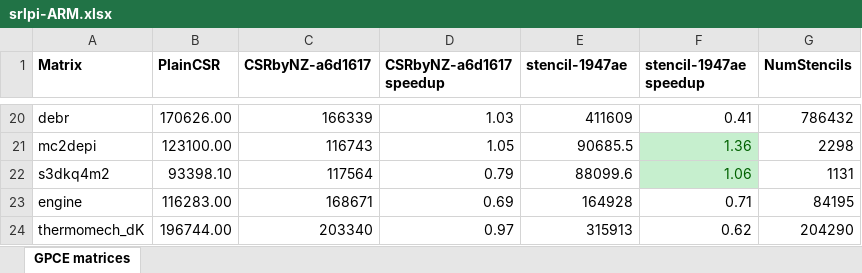
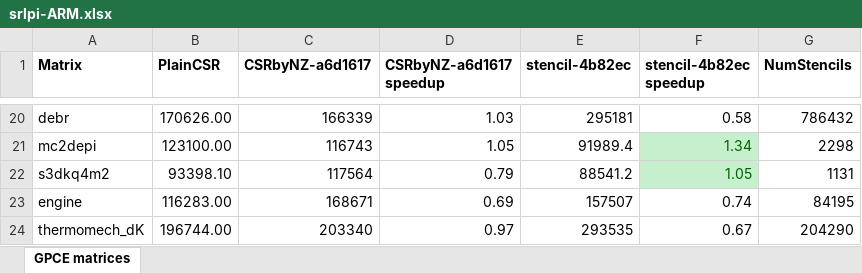
Before and after one commit to ozusrl/thundercat, an Excel workbook: results/srlpi-ARM.xlsx, sheet GPCE matrices, drawn as a sheet; only a part is shown, gaps mark what is left out; values as stored, in another font and other column widths than the file's, no borders; the diff covers the shown part only; the diff names each change by its address in the sheet, - before the commit and + after, or states it on an @@ line.

Commit message:
Updated stencil timings for srlpi.

```diff
--- a/results/srlpi-ARM.xlsx (sheet GPCE matrices)
+++ b/results/srlpi-ARM.xlsx (sheet GPCE matrices)
-E1: stencil-1947ae
+E1: stencil-4b82ec
-F1: stencil-1947ae speedup
+F1: stencil-4b82ec speedup
-E20 (stencil-4b82ec): 411609
+E20 (stencil-4b82ec): 295181
-F20 (stencil-4b82ec speedup): 0.41
+F20 (stencil-4b82ec speedup): 0.58
-E21 (stencil-4b82ec): 90685.5
+E21 (stencil-4b82ec): 91989.4
-F21 (stencil-4b82ec speedup): 1.36
+F21 (stencil-4b82ec speedup): 1.34
-E22 (stencil-4b82ec): 88099.6
+E22 (stencil-4b82ec): 88541.2
-F22 (stencil-4b82ec speedup): 1.06
+F22 (stencil-4b82ec speedup): 1.05
-E23 (stencil-4b82ec): 164928
+E23 (stencil-4b82ec): 157507
-F23 (stencil-4b82ec speedup): 0.71
+F23 (stencil-4b82ec speedup): 0.74
-E24 (stencil-4b82ec): 315913
+E24 (stencil-4b82ec): 293535
-F24 (stencil-4b82ec speedup): 0.62
+F24 (stencil-4b82ec speedup): 0.67
```
Also changed, not shown: 32 edited cells elsewhere in this sheet.
